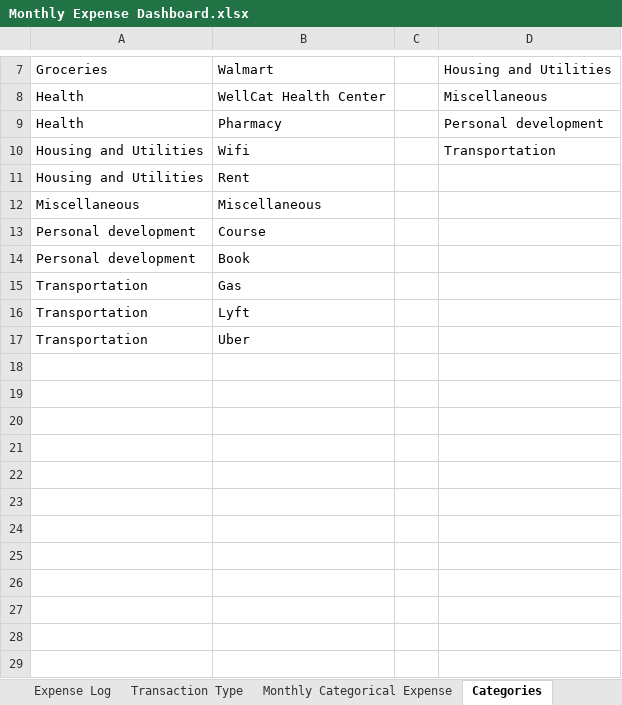
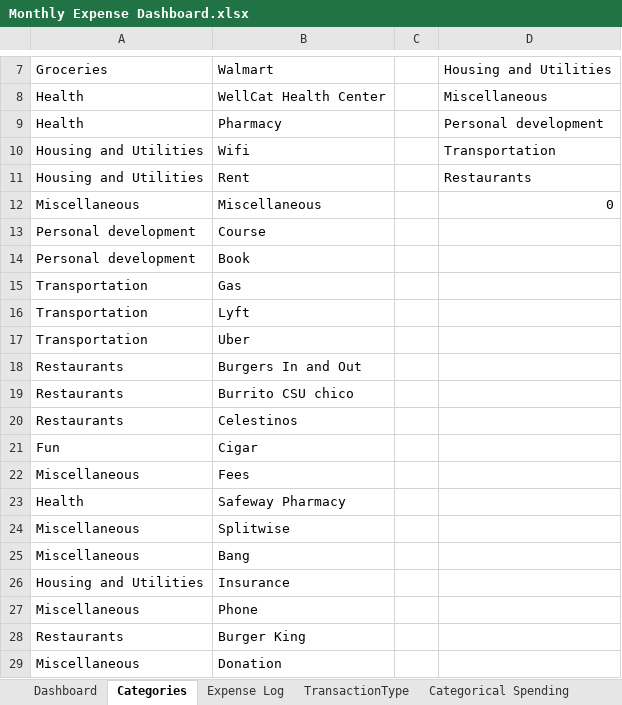
Before and after one commit to harshnagarkar/Monthly-Budget-expense-Calculator-and-Dashboard, an Excel workbook: Monthly Expense Dashboard.xlsx, sheet Categories, drawn as a sheet; only a part is shown, gaps mark what is left out; values as stored, in another font and other column widths than the file's, no borders; conditional formats and table styles not drawn; the diff names each change by its address in the sheet, - before the commit and + after, or states it on an @@ line.

Commit message:
Updated the sheet with more adquete formulas for  efficiency

```diff
--- a/Monthly Expense Dashboard.xlsx (sheet Categories)
+++ b/Monthly Expense Dashboard.xlsx (sheet Categories)
+sheet tab: TransactionType
@@ sheet tab order changed: Dashboard | Categories | Expense Log | TransactionType | Categorical Spending @@
-D11: (empty)
+D11: Restaurants
-D12: (empty)
+D12: 0
+row 18: Restaurants | Burgers In and Out
+row 19: Restaurants | Burrito CSU chico
+row 20: Restaurants | Celestinos
+row 21: Fun | Cigar
+row 22: Miscellaneous | Fees
+row 23: Health | Safeway Pharmacy
+row 24: Miscellaneous | Splitwise
+row 25: Miscellaneous | Bang
+row 26: Housing and Utilities | Insurance
+row 27: Miscellaneous | Phone
+row 28: Restaurants | Burger King
+row 29: Miscellaneous | Donation
```
Also changed, not shown: sheet Expense Log, sheet Dashboard, sheet Monthly Categorical Expense, sheet Categorical Spending, sheet Transaction Type, other sheet tabs, charts or pictures.
